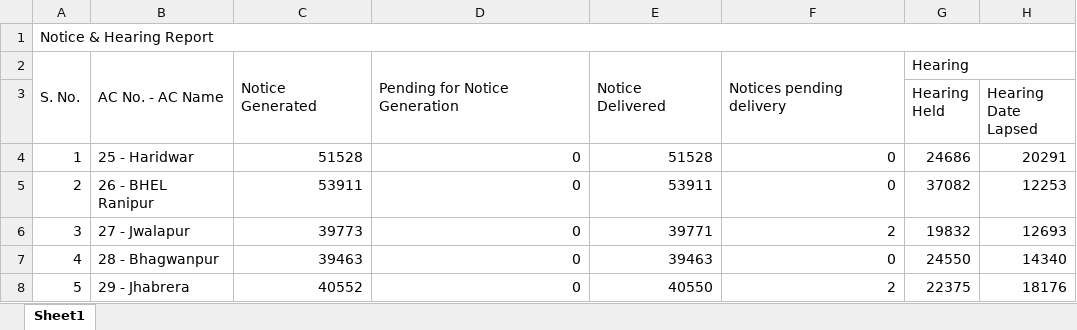
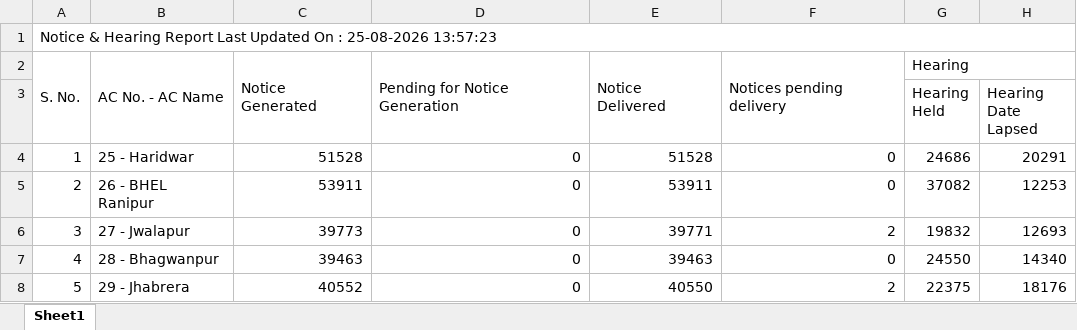
Before and after one commit to mannavibe-sudo/Form-Processing, an Excel workbook: Notice.xlsx, sheet Sheet1, drawn as a sheet; only a part is shown; values as stored, in another font and other column widths than the file's, no borders; the diff names each change by its address in the sheet, - before the commit and + after, or states it on an @@ line.

Commit message:
Add files via upload

```diff
--- a/Notice.xlsx (sheet Sheet1)
+++ b/Notice.xlsx (sheet Sheet1)
-A1: Notice & Hearing Report
+A1: Notice & Hearing Report Last Updated On : 25-08-2026 13:57:23
```
